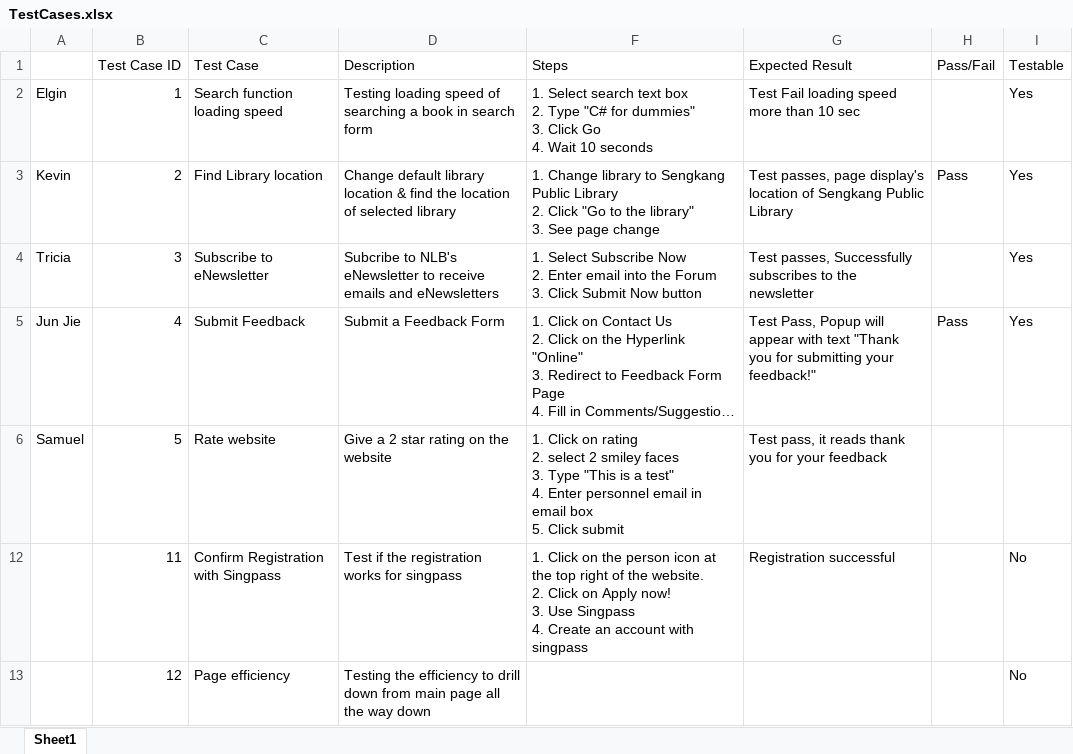
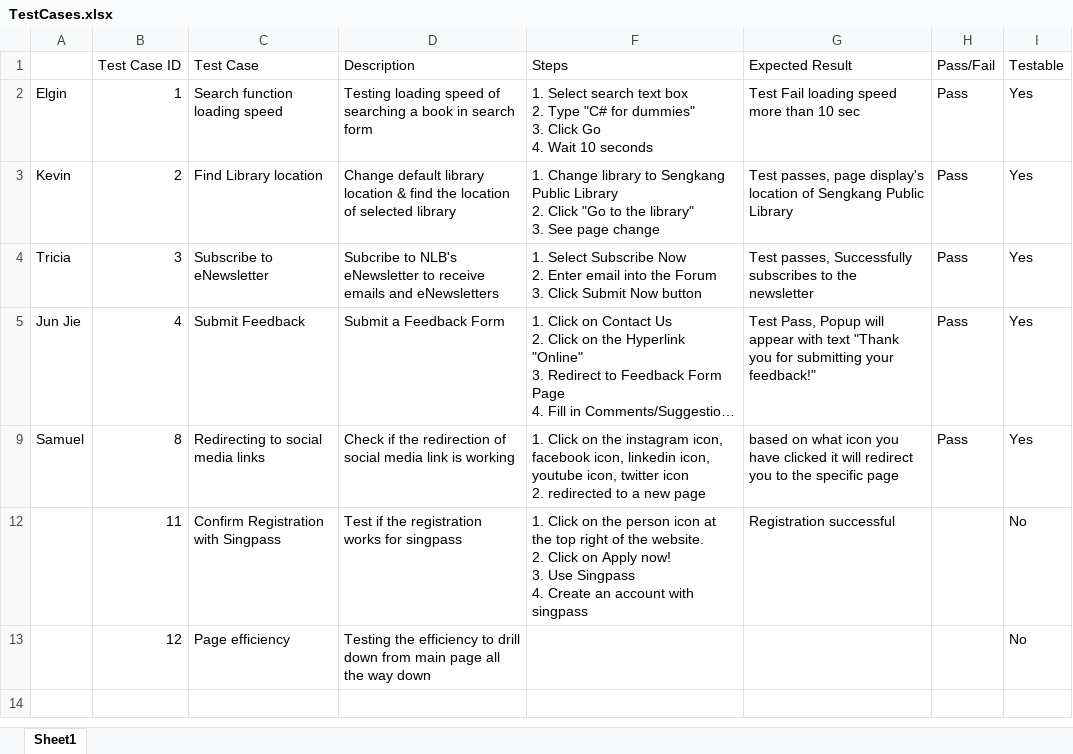
Before and after one commit to DevOps-Team5-2022/DevOps_Oct2022_Team5_Week3, an Excel workbook: TestCases.xlsx, sheet Sheet1, drawn as a sheet; long unchanged cells end in …; values as stored, in another font and other column widths than the file's, no borders; removed rows and columns are numbered as before the commit, all else as after; ↵ is a line break in a cell; the diff names each change by its address in the sheet, - before the commit and + after, or states it on an @@ line.

Commit message:
Update TestCases.xlsx

```diff
--- a/TestCases.xlsx (sheet Sheet1)
+++ b/TestCases.xlsx (sheet Sheet1)
-H2 (Pass/Fail): (empty)
+H2 (Pass/Fail): Pass
-H4 (Pass/Fail): (empty)
+H4 (Pass/Fail): Pass
-row 6: Samuel | 5 | Rate website | Give a 2 star rating on the website | 1. Click on rating ↵ 2. select 2 smiley faces ↵ 3. Type "This is a test" ↵ 4. Enter personnel email in email box ↵ 5. Click submit | Test pass, it reads thank you for your feedback
+row 9: Samuel | 8 | Redirecting to social media links | Check if the redirection of social media link is working | 1. Click on the instagram icon, facebook icon, linkedin icon, youtube icon, twitter icon ↵ 2. redirected to a new page | based on what icon you have clicked it will redirect you to the specific page | Pass | Yes
```
